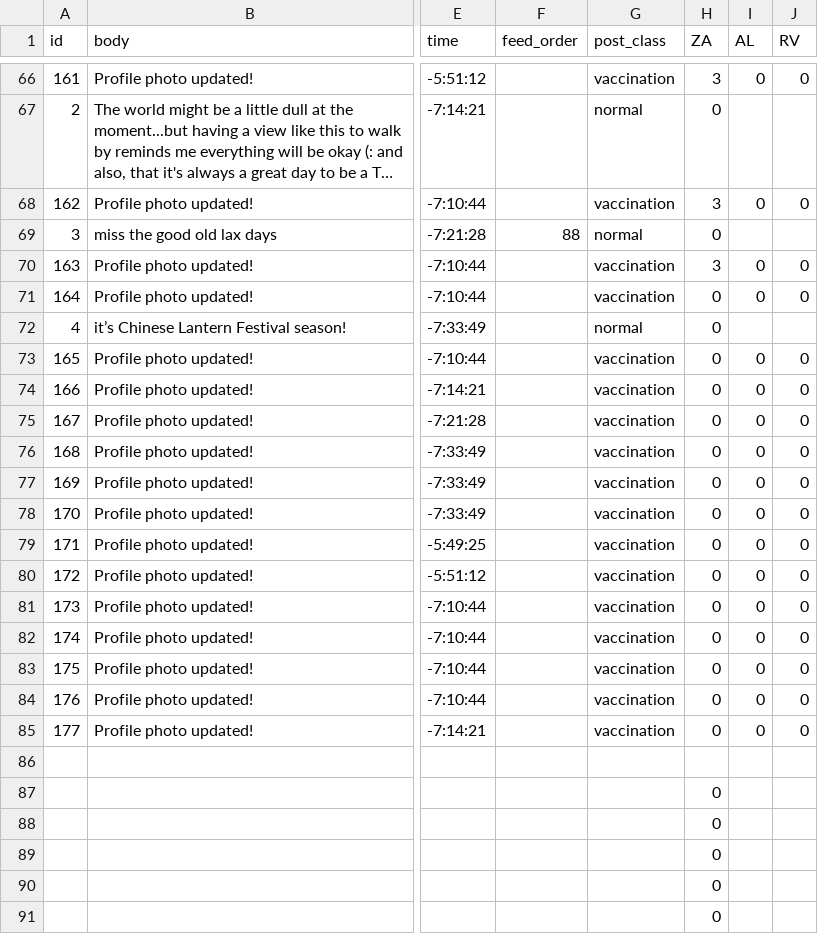
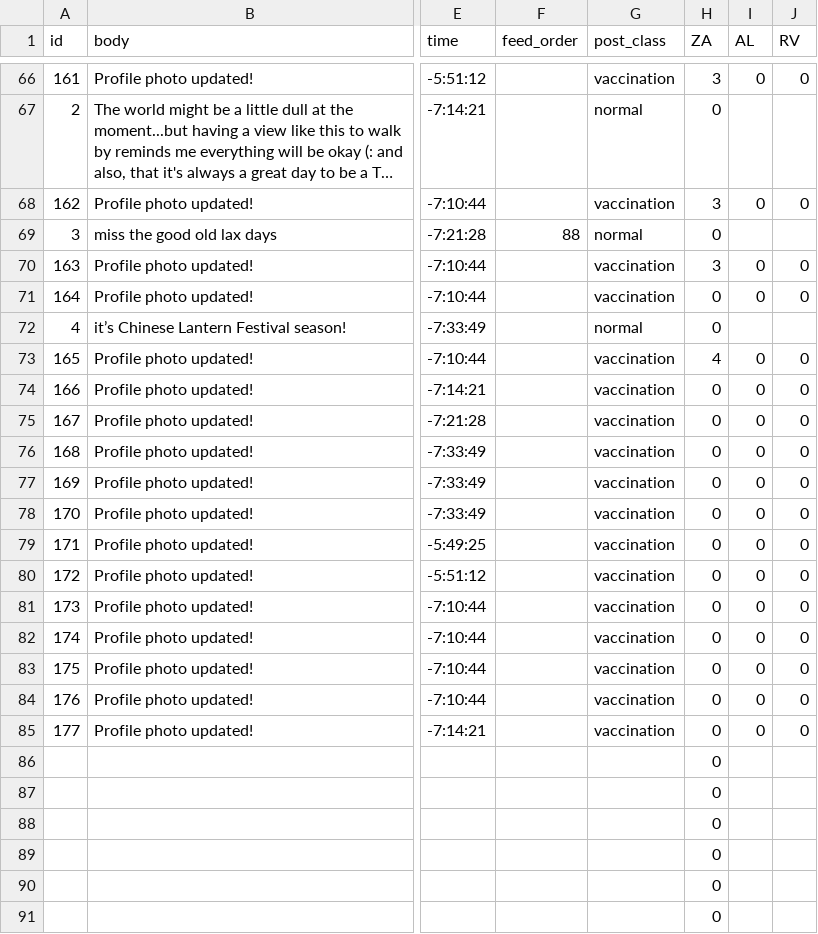
Before and after one commit to Social-Design-Lab/vaping, a CSV file: input/posts.csv, drawn as a sheet; only a part is shown, gaps mark what is left out; long unchanged cells end in …; the diff covers the shown part only; the diff names each change by its address in the sheet, - before the commit and + after, or states it on an @@ line.

```diff
--- a/input/posts.csv
+++ b/input/posts.csv
-H73 (ZA): 0
+H73 (ZA): 4
-H86 (ZA): (empty)
+H86 (ZA): 0
```
Also changed, not shown: 1 added row and 37 edited cells elsewhere in this file.
